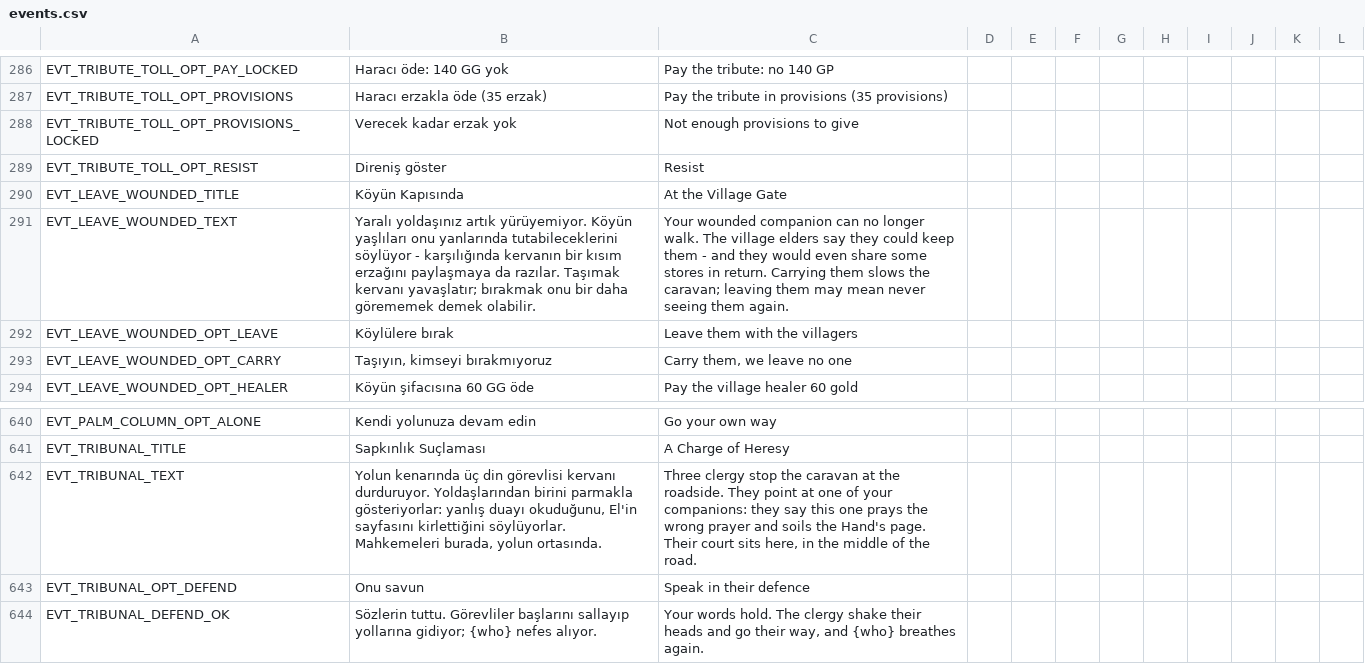
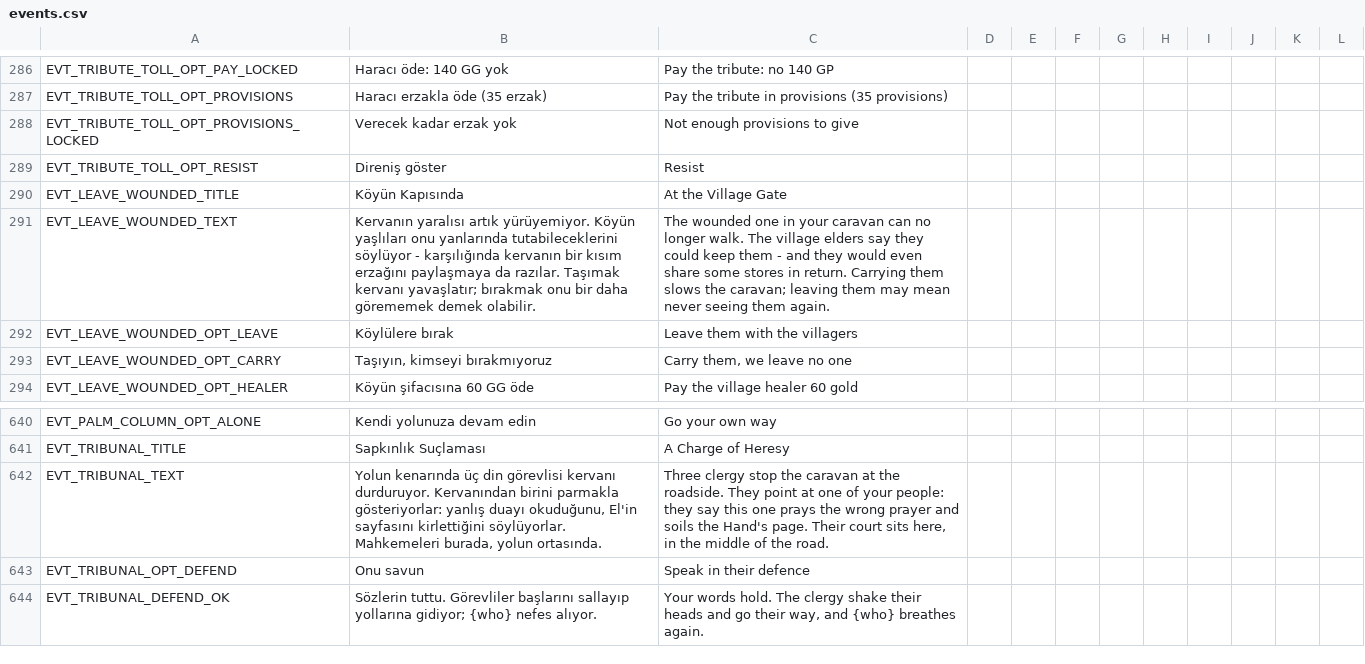
Before and after one commit to ulubatuhan/wayborne, a CSV file: data/locale/events.csv, drawn as a sheet; only a part is shown, gaps mark what is left out.

```diff
--- a/data/locale/events.csv
+++ b/data/locale/events.csv
@@ -290,3 +290,3 @@
 "EVT_LEAVE_WOUNDED_TITLE","Köyün Kapısında","At the Village Gate","","","","","","","","",""
-"EVT_LEAVE_WOUNDED_TEXT","Yaralı yoldaşınız artık yürüyemiyor. Köyün yaşlıları onu yanlarında tutabileceklerini söylüyor - karşılığında kervanın bir kısım erzağını paylaşmaya da razılar. Taşımak kervanı yavaşlatır; bırakmak onu bir daha görememek demek olabilir.","Your wounded companion can no longer walk. The village elders say they could keep them - and they would even share some stores in return. Carrying them slows the caravan; leaving them may mean never seeing them again.","","","","","","","","",""
+"EVT_LEAVE_WOUNDED_TEXT","Kervanın yaralısı artık yürüyemiyor. Köyün yaşlıları onu yanlarında tutabileceklerini söylüyor - karşılığında kervanın bir kısım erzağını paylaşmaya da razılar. Taşımak kervanı yavaşlatır; bırakmak onu bir daha görememek demek olabilir.","The wounded one in your caravan can no longer walk. The village elders say they could keep them - and they would even share some stores in return. Carrying them slows the caravan; leaving them may mean never seeing them again.","","","","","","","","",""
 "EVT_LEAVE_WOUNDED_OPT_LEAVE","Köylülere bırak","Leave them with the villagers","","","","","","","","",""
@@ -641,3 +641,3 @@
 "EVT_TRIBUNAL_TITLE","Sapkınlık Suçlaması","A Charge of Heresy","","","","","","","","",""
-"EVT_TRIBUNAL_TEXT","Yolun kenarında üç din görevlisi kervanı durduruyor. Yoldaşlarından birini parmakla gösteriyorlar: yanlış duayı okuduğunu, El'in sayfasını kirlettiğini söylüyorlar. Mahkemeleri burada, yolun ortasında.","Three clergy stop the caravan at the roadside. They point at one of your companions: they say this one prays the wrong prayer and soils the Hand's page. Their court sits here, in the middle of the road.","","","","","","","","",""
+"EVT_TRIBUNAL_TEXT","Yolun kenarında üç din görevlisi kervanı durduruyor. Kervanından birini parmakla gösteriyorlar: yanlış duayı okuduğunu, El'in sayfasını kirlettiğini söylüyorlar. Mahkemeleri burada, yolun ortasında.","Three clergy stop the caravan at the roadside. They point at one of your people: they say this one prays the wrong prayer and soils the Hand's page. Their court sits here, in the middle of the road.","","","","","","","","",""
 "EVT_TRIBUNAL_OPT_DEFEND","Onu savun","Speak in their defence","","","","","","","","",""
```
Also changed, not shown: data/locale/game.csv, 7 other files.
